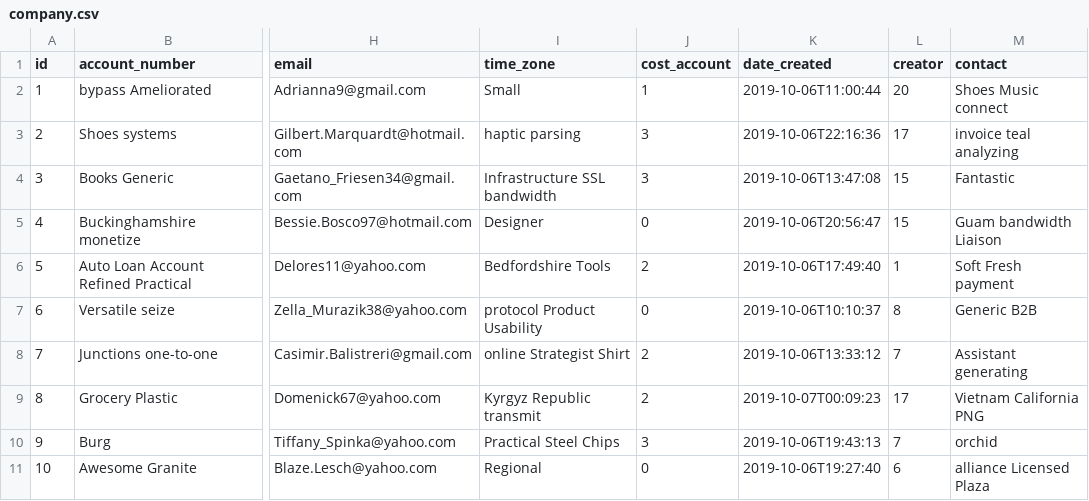
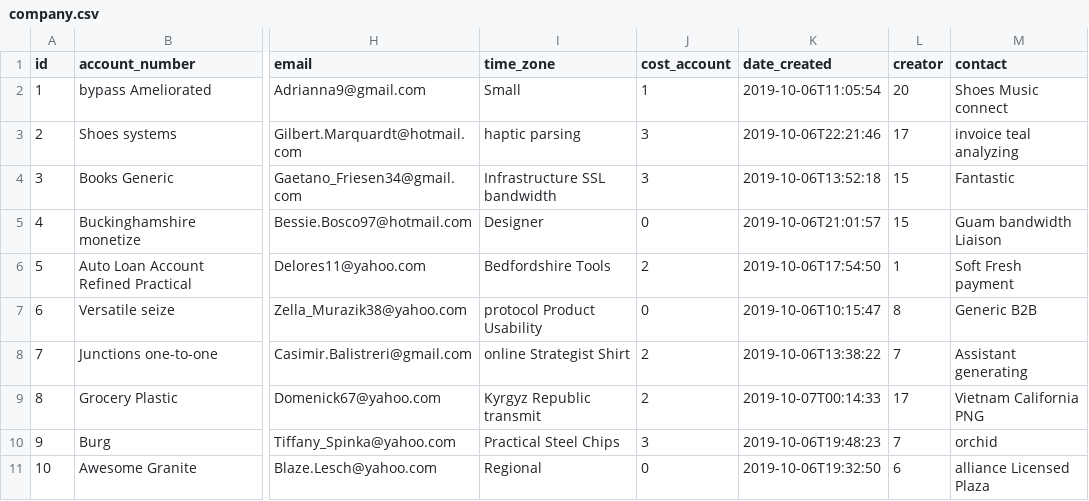
Before and after one commit to Saikiran7569/eshipper, a CSV file: src/main/resources/config/liquibase/fake-data/company.csv, drawn as a sheet; only a part is shown, gaps mark what is left out; the diff names each change by its address in the sheet, - before the commit and + after, or states it on an @@ line.

Commit message:
Generate entities from JDL Model `AddressBook`
See https://start.jhipster.tech/jdl-studio/#!/view/1b579e29-81f8-49b0-85b0-abbc79529bc5

```diff
--- a/src/main/resources/config/liquibase/fake-data/company.csv
+++ b/src/main/resources/config/liquibase/fake-data/company.csv
-K2 (date_created): 2019-10-06T11:00:44
+K2 (date_created): 2019-10-06T11:05:54
-K3 (date_created): 2019-10-06T22:16:36
+K3 (date_created): 2019-10-06T22:21:46
-K4 (date_created): 2019-10-06T13:47:08
+K4 (date_created): 2019-10-06T13:52:18
-K5 (date_created): 2019-10-06T20:56:47
+K5 (date_created): 2019-10-06T21:01:57
-K6 (date_created): 2019-10-06T17:49:40
+K6 (date_created): 2019-10-06T17:54:50
-K7 (date_created): 2019-10-06T10:10:37
+K7 (date_created): 2019-10-06T10:15:47
-K8 (date_created): 2019-10-06T13:33:12
+K8 (date_created): 2019-10-06T13:38:22
-K9 (date_created): 2019-10-07T00:09:23
+K9 (date_created): 2019-10-07T00:14:33
-K10 (date_created): 2019-10-06T19:43:13
+K10 (date_created): 2019-10-06T19:48:23
-K11 (date_created): 2019-10-06T19:27:40
+K11 (date_created): 2019-10-06T19:32:50
```
Also changed, not shown: 17 other files.
